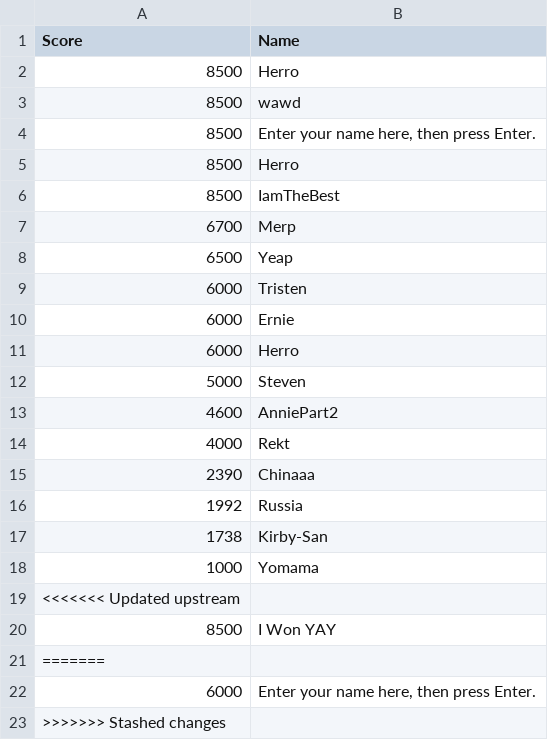
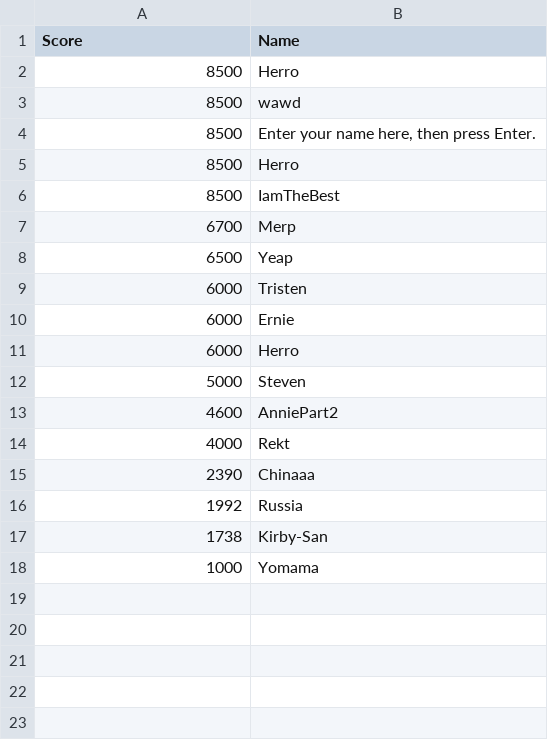
Before and after one commit to stktran/Group_22_FinalProject, a CSV file: group_22_finalproject/data/highscores.csv, drawn as a sheet; the diff names each change by its address in the sheet, - before the commit and + after, or states it on an @@ line.

Commit message:
Update highscores.csv

```diff
--- a/group_22_finalproject/data/highscores.csv
+++ b/group_22_finalproject/data/highscores.csv
-row 19: <<<<<<< Updated upstream
-row 20: 8500 | I Won YAY
-row 21: =======
-row 22: 6000 | Enter your name here, then press Enter.
-row 23: >>>>>>> Stashed changes
```
